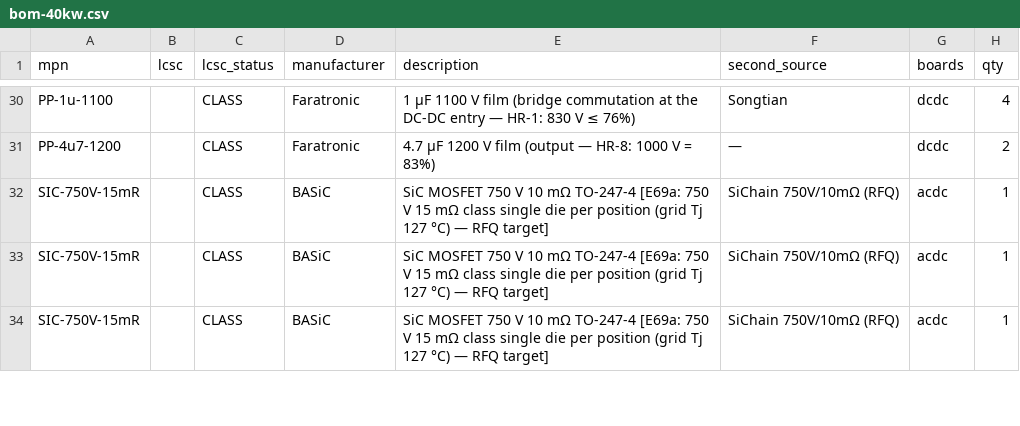
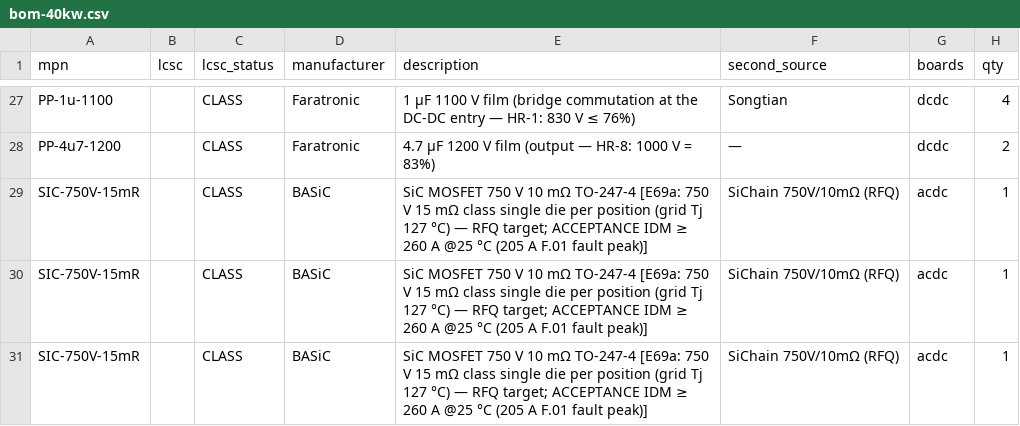
Before and after one commit to vectivolt/DC-Modules, a CSV file: calculations/out/bom-40kw.csv, drawn as a sheet; only a part is shown, gaps mark what is left out; addresses are those after the commit; the diff covers the shown part only; the diff names each change by its address in the sheet, - before the commit and + after, or states it on an @@ line.

```diff
--- a/calculations/out/bom-40kw.csv
+++ b/calculations/out/bom-40kw.csv
-E29:E31 (description): …— RFQ target]
+E29:E31 (description): …— RFQ target; ACCEPTANCE IDM ≥ 260 A @25 °C (205 A F.01 fault peak)]
```
Also changed, not shown: 2 added rows, 4 removed rows and 7 edited cells elsewhere in this file, calculations/out/bom-30kw.csv, calculations/out/bom-50kw.csv, 45 other files.
